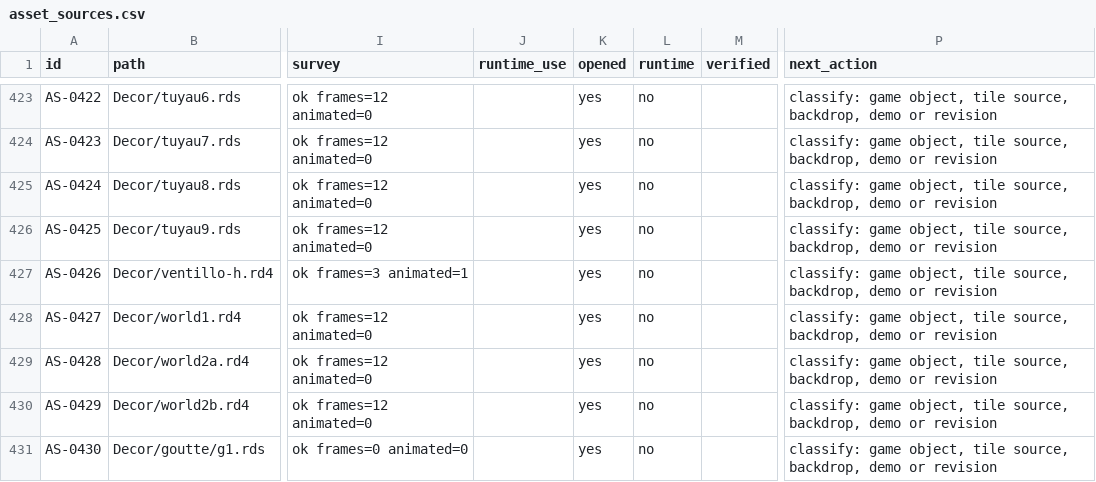
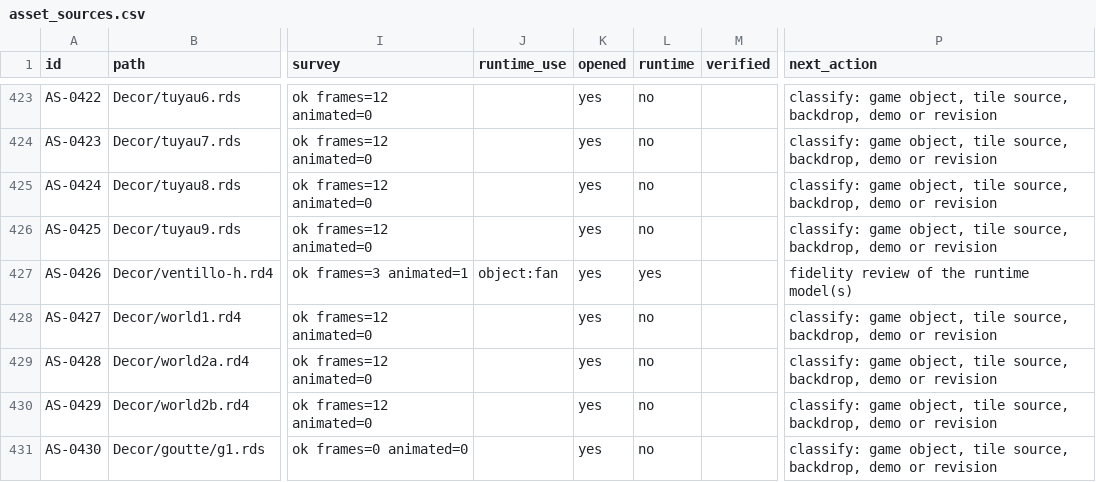
Before and after one commit to openeggbert/galaxy-eggbert, a CSV file: plans/audit/asset_sources.csv, drawn as a sheet; only a part is shown, gaps mark what is left out; the diff names each change by its address in the sheet, - before the commit and + after, or states it on an @@ line.

```diff
--- a/plans/audit/asset_sources.csv
+++ b/plans/audit/asset_sources.csv
-J427 (runtime_use): (empty)
+J427 (runtime_use): object:fan
-L427 (runtime): no
+L427 (runtime): yes
-P427 (next_action): classify: game object, tile source, backdrop, demo or revision
+P427 (next_action): fidelity review of the runtime model(s)
```
Also changed, not shown: plans/audit/render_representation.csv, plans/audit/render_representation.notes.csv, 25 other files.
